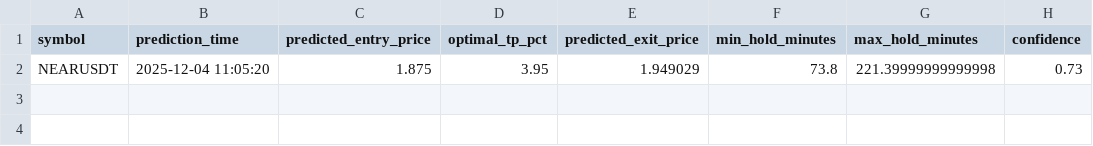
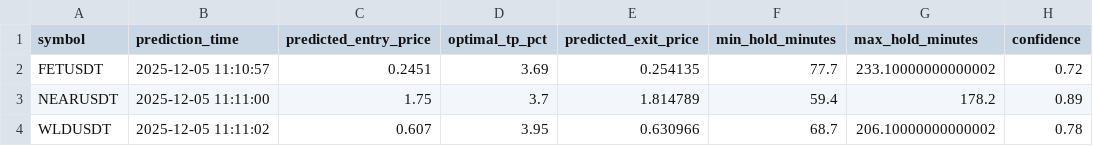
Before and after one commit to QadriG/indicators, a CSV file: today_live_predictions.csv, drawn as a sheet.

```diff
--- a/today_live_predictions.csv
+++ b/today_live_predictions.csv
@@ -1,2 +1,4 @@
 symbol,prediction_time,predicted_entry_price,optimal_tp_pct,predicted_exit_price,min_hold_minutes,max_hold_minutes,confidence
-NEARUSDT,2025-12-04 11:05:20,1.875,3.95,1.949029,73.8,221.39999999999998,0.73
+FETUSDT,2025-12-05 11:10:57,0.2451,3.69,0.254135,77.7,233.10000000000002,0.72
+NEARUSDT,2025-12-05 11:11:00,1.75,3.7,1.814789,59.4,178.2,0.89
+WLDUSDT,2025-12-05 11:11:02,0.607,3.95,0.630966,68.7,206.10000000000002,0.78
```
Also changed, not shown: 1 other file.
